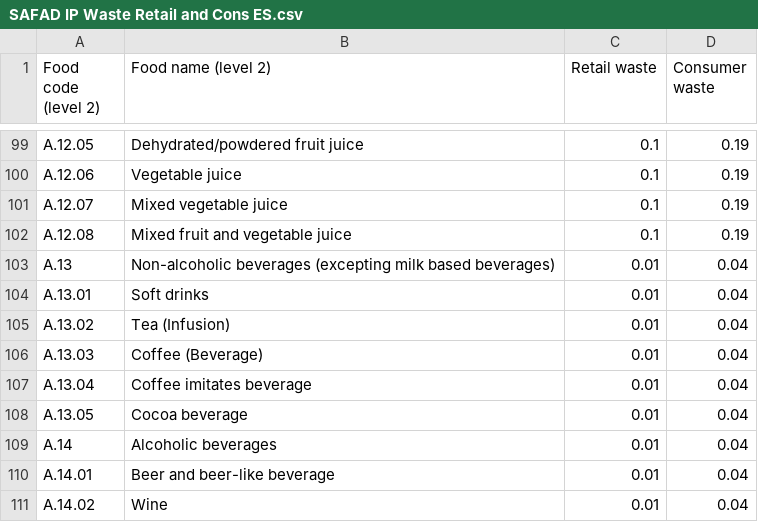
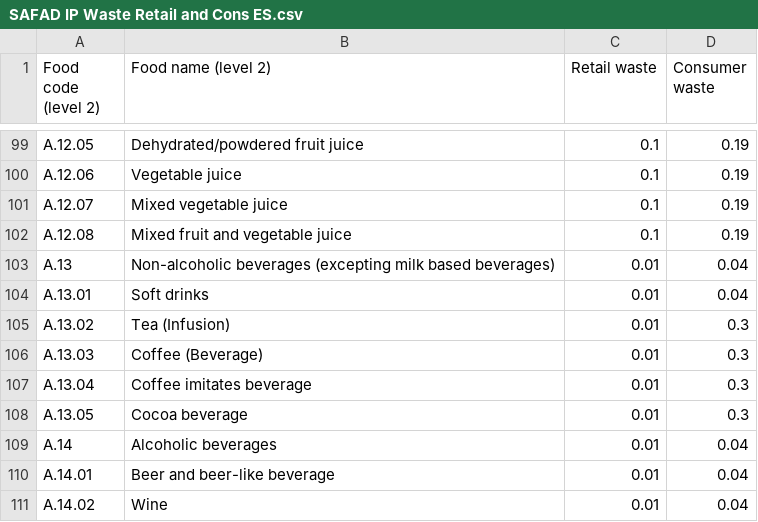
Before and after one commit to SLU-foodsystems/safad, a CSV file: src/default-input-files/SAFAD IP Waste Retail and Cons/SAFAD IP Waste Retail and Cons ES.csv, drawn as a sheet; only a part is shown, gaps mark what is left out; the diff names each change by its address in the sheet, - before the commit and + after, or states it on an @@ line.

Commit message:
Updated coffee waste

```diff
--- a/src/default-input-files/SAFAD IP Waste Retail and Cons/SAFAD IP Waste Retail and Cons ES.csv
+++ b/src/default-input-files/SAFAD IP Waste Retail and Cons/SAFAD IP Waste Retail and Cons ES.csv
-D105:D108 (Consumer waste): 0.04
+D105:D108 (Consumer waste): 0.3
```
Also changed, not shown: src/default-input-files/SAFAD IP Waste Retail and Cons/SAFAD IP Waste Retail and Cons DE.csv, src/default-input-files/SAFAD IP Waste Retail and Cons/SAFAD IP Waste Retail and Cons FR.csv, 5 other files.
